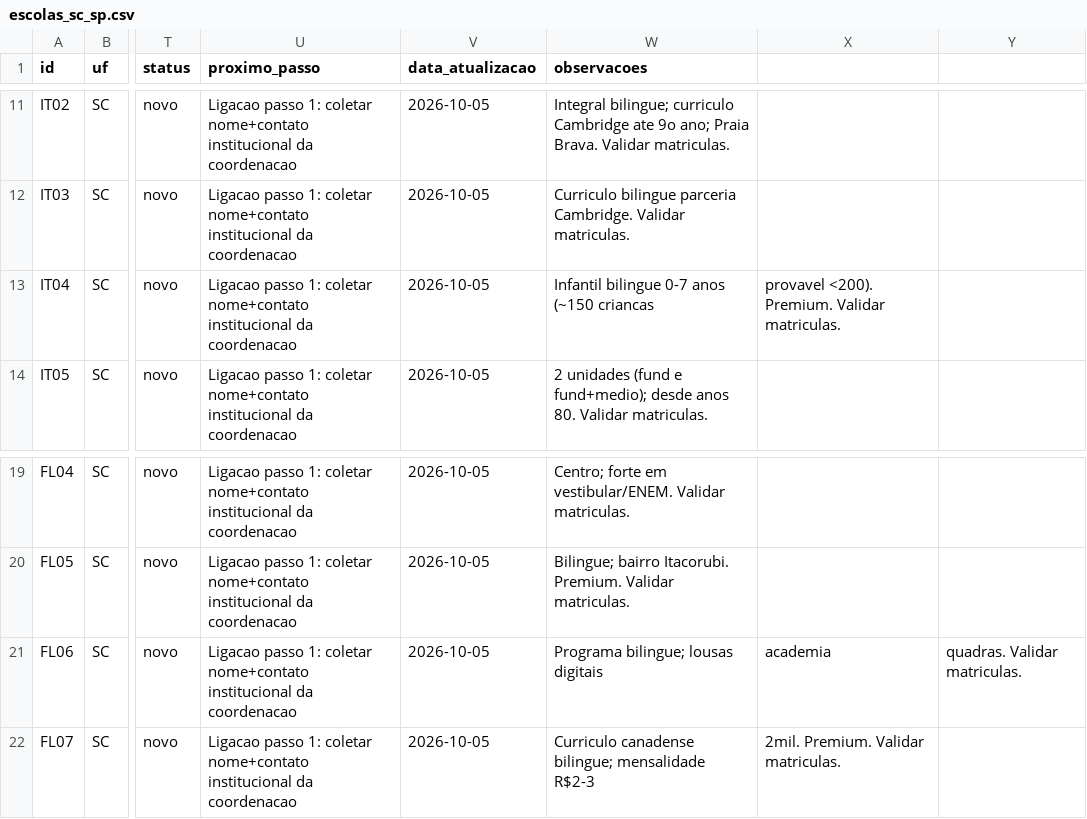
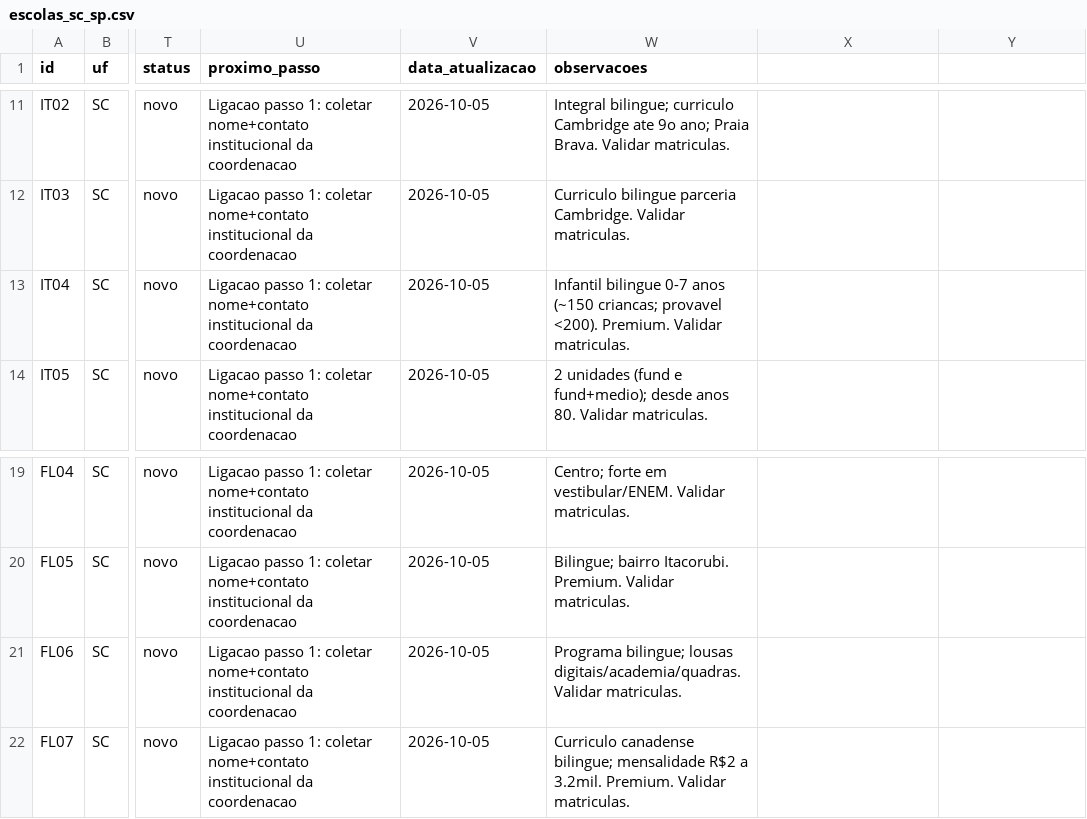
Before and after one commit to edmarsantosai/orion-planetario-prospecao, a CSV file: data/escolas_sc_sp.csv, drawn as a sheet; only a part is shown, gaps mark what is left out; the diff names each change by its address in the sheet, - before the commit and + after, or states it on an @@ line.

```diff
--- a/data/escolas_sc_sp.csv
+++ b/data/escolas_sc_sp.csv
-W13 (observacoes): …anos (~150 criancas
+W13 (observacoes): …anos (~150 criancas; provavel <200). Premium. Validar matriculas.
-X13: provavel <200). Premium. Validar matriculas.
+X13: (empty)
-W21 (observacoes): …bilingue; lousas digitais
+W21 (observacoes): …bilingue; lousas digitais/academia/quadras. Validar matriculas.
-X21: academia
+X21: (empty)
-Y21: quadras. Validar matriculas.
+Y21: (empty)
-W22 (observacoes): …bilingue; mensalidade R$2-3
+W22 (observacoes): …bilingue; mensalidade R$2 a 3.2mil. Premium. Validar matriculas.
-X22: 2mil. Premium. Validar matriculas.
+X22: (empty)
```
